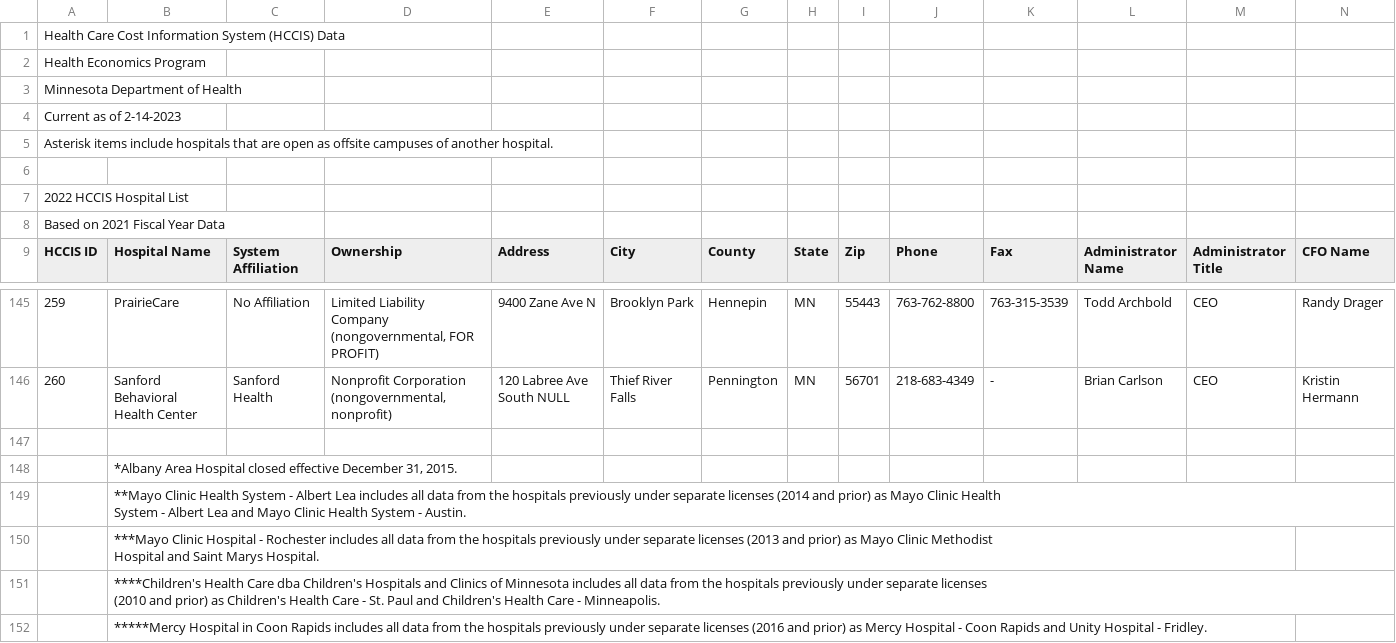
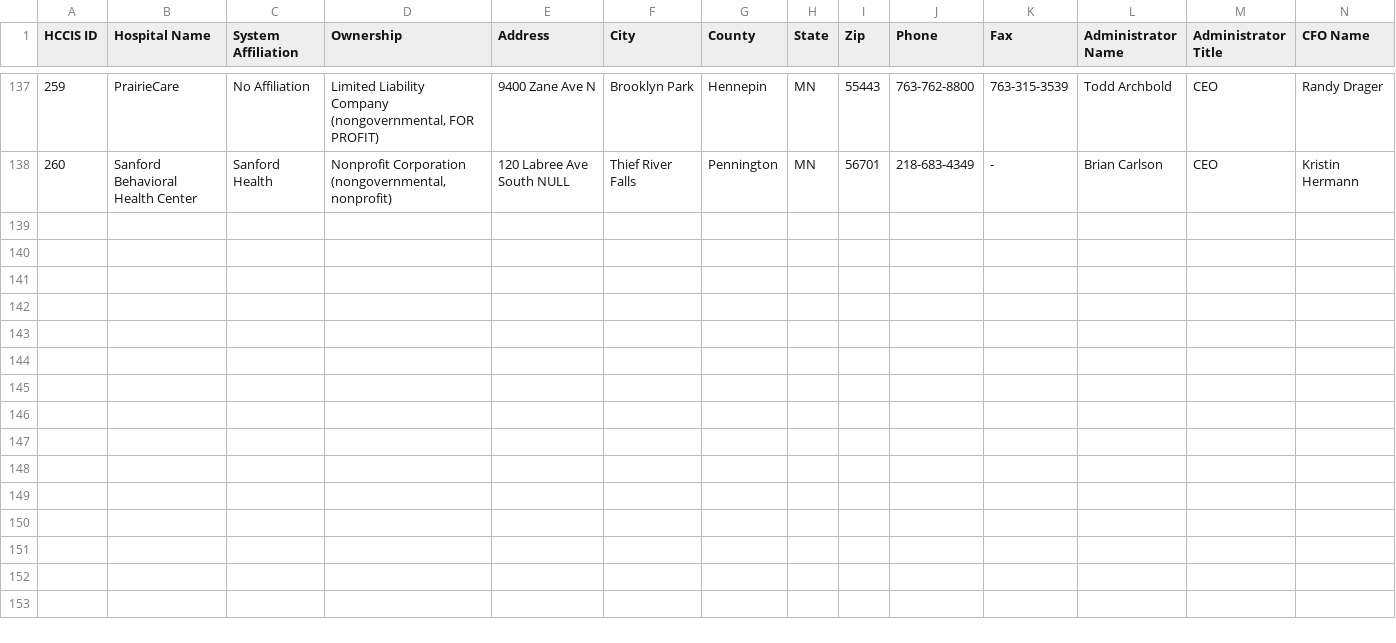
Before and after one commit to TheaClarisseDelosSantos/IT-BA-3204-EquiHealth, a CSV file: datasets/MDOH_HospitalList.csv, drawn as a sheet; only a part is shown, gaps mark what is left out; rows hold the shown columns only; ↵ is a line break in a cell; the diff names each change by its address in the sheet, - before the commit and + after, or states it on an @@ line.

```diff
--- a/datasets/MDOH_HospitalList.csv
+++ b/datasets/MDOH_HospitalList.csv
-row 1: Health Care Cost Information System (HCCIS) Data
-row 2: Health Economics Program
-row 3: Minnesota Department of Health
-row 4: Current as of 2-14-2023
-row 5: Asterisk items include hospitals that are open as offsite campuses of another hospital.
-row 6: (empty)
-row 7: 2022 HCCIS Hospital List
-row 8: Based on 2021 Fiscal Year Data
-row 147: (empty)
-row 148:  | *Albany Area Hospital closed effective December 31, 2015.
-row 149:  | **Mayo Clinic Health System - Albert Lea includes all data from the hospitals previously under separate licenses (2014 and prior) as Mayo Clinic Health ↵ System - Albert Lea and Mayo Clinic Health System - Austin.
-row 150:  | ***Mayo Clinic Hospital - Rochester includes all data from the hospitals previously under separate licenses (2013 and prior) as Mayo Clinic Methodist ↵ Hospital and Saint Marys Hospital.
-row 151:  | ****Children's Health Care dba Children's Hospitals and Clinics of Minnesota includes all data from the hospitals previously under separate licenses ↵ (2010 and prior) as Children's Health Care - St. Paul and Children's Health Care - Minneapolis.
-row 152:  | *****Mercy Hospital in Coon Rapids includes all data from the hospitals previously under separate licenses (2016 and prior) as Mercy Hospital - Coon Rapids and Unity Hospital - Fridley.
```
Also changed, not shown: datasets/MDOH_AdmissionHospitalsList.csv, 1 other file.
